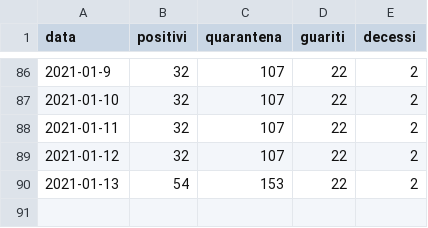
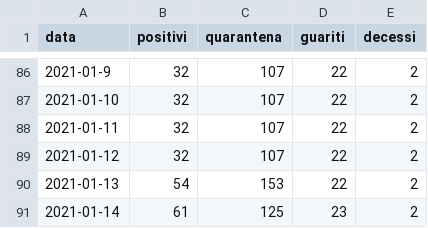
Before and after one commit to ComuneDiVillarosa/Covid-19, a CSV file: dataset.csv, drawn as a sheet; only a part is shown, gaps mark what is left out; the diff names each change by its address in the sheet, - before the commit and + after, or states it on an @@ line.

Commit message:
Update dataset.csv

```diff
--- a/dataset.csv
+++ b/dataset.csv
+row 91: 2021-01-14 | 61 | 125 | 23 | 2
```
